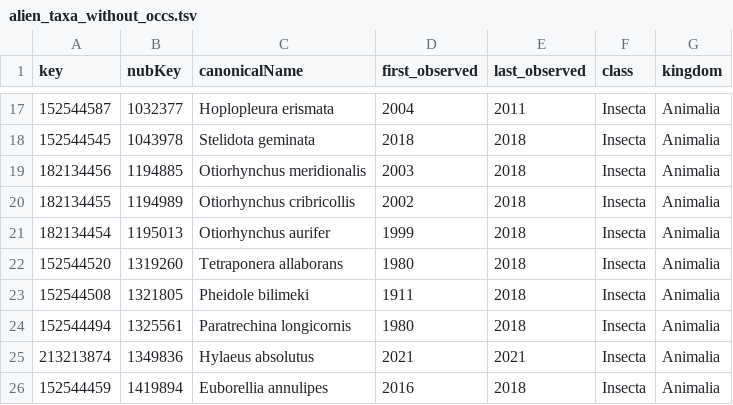
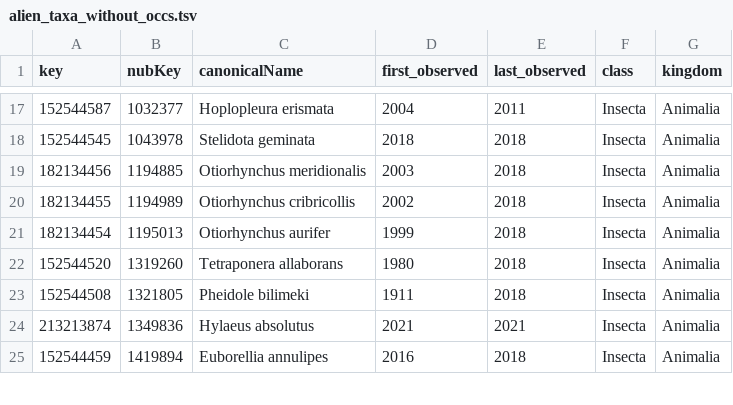
Before and after one commit to inbo/aspbo, a TSV file: data/interim/alien_taxa_without_occs.tsv, drawn as a sheet; only a part is shown, gaps mark what is left out; the diff names each change by its address in the sheet, - before the commit and + after, or states it on an @@ line.

Commit message:
[AUTO]update cube_preprocessing
Files changed:
M	data/interim/alien_taxa_without_occs.tsv
M	data/interim/keys_missing_name.csv
M	data/interim/keys_missing_taxonkey.csv
M	data/interim/keys_old.csv
M	data/output/UAT_processing/be_alientaxa_info.csv
M	data/output/UAT_processing/data_input_checklist_indicators.tsv

```diff
--- a/data/interim/alien_taxa_without_occs.tsv
+++ b/data/interim/alien_taxa_without_occs.tsv
-row 24: 152544494 | 1325561 | Paratrechina longicornis | 1980 | 2018 | Insecta | Animalia
```
Also changed, not shown: 3 other files.
